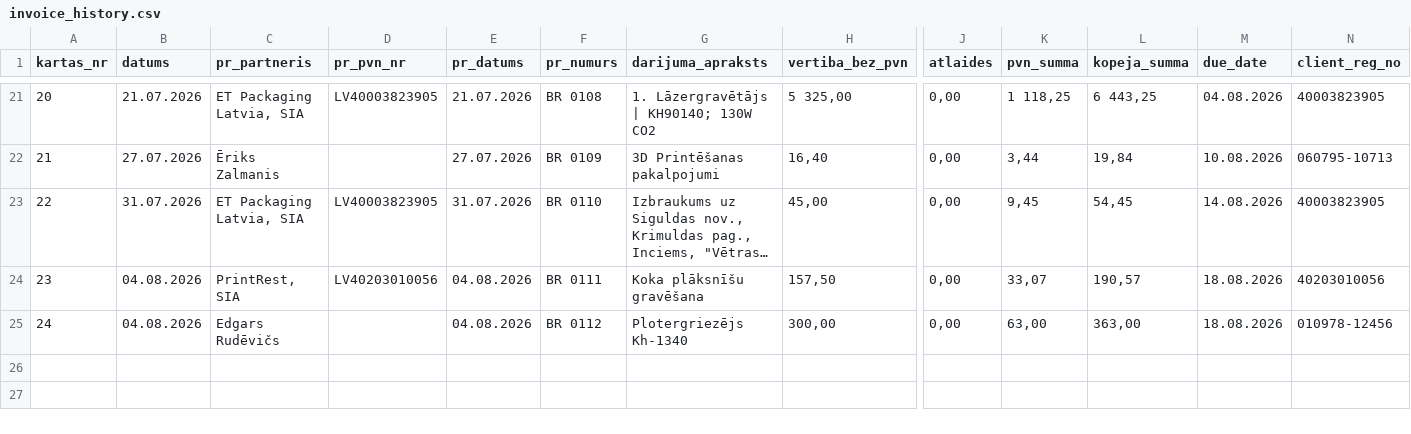
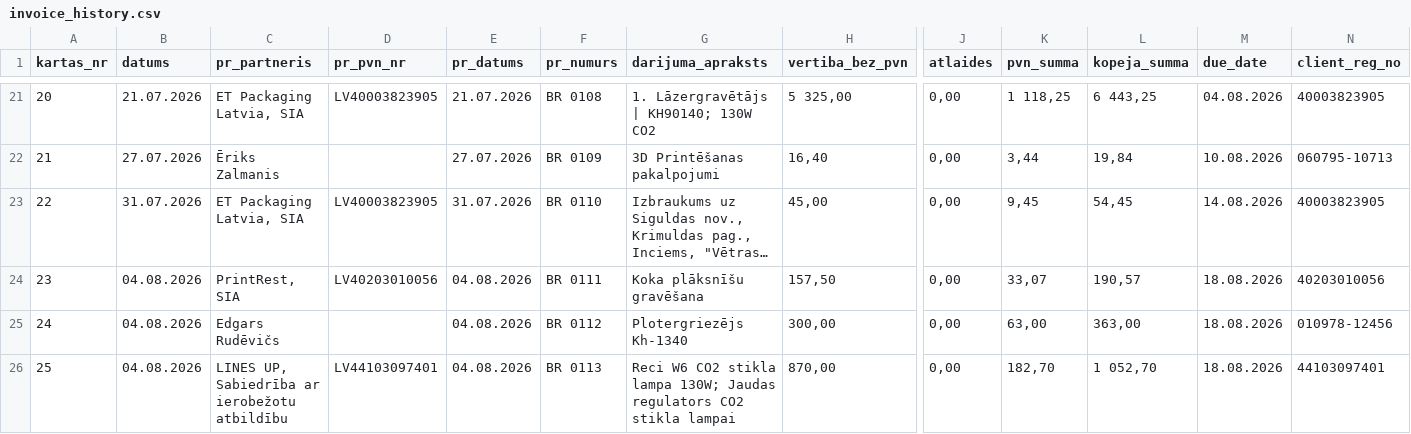
Before and after one commit to Andzhss/OnlinePavadzimes, a CSV file: OnlinePavadzimes/invoice_history.csv, drawn as a sheet; only a part is shown, gaps mark what is left out; long unchanged cells end in …; rows hold the shown columns only; the diff names each change by its address in the sheet, - before the commit and + after, or states it on an @@ line.

Commit message:
Pievieno BR 0113

```diff
--- a/OnlinePavadzimes/invoice_history.csv
+++ b/OnlinePavadzimes/invoice_history.csv
+row 26: 25 | 04.08.2026 | LINES UP, Sabiedrība ar ierobežotu atbildību | LV44103097401 | 04.08.2026 | BR 0113 | Reci W6 CO2 stikla lampa 130W; Jaudas regulators CO2 stikla lampai | 870,00 | 0,00 | 182,70 | 1 052,70 | 18.08.2026 | 44103097401
```
